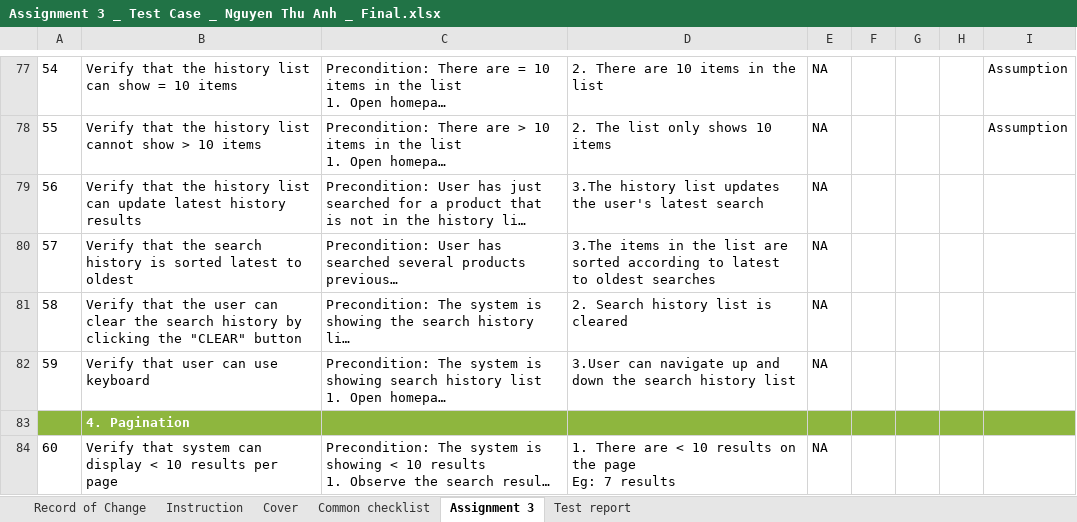
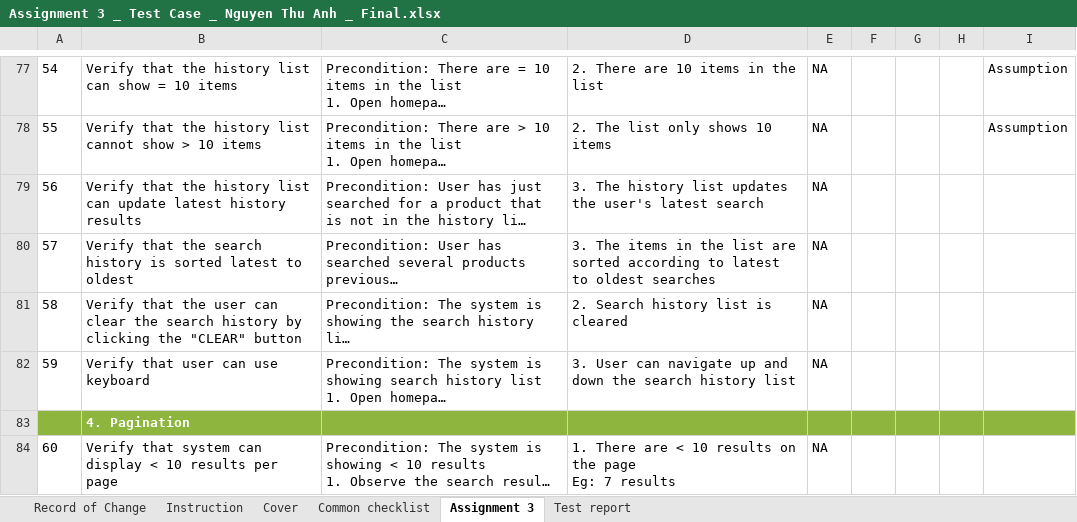
Before and after one commit to AsterNguyen/Nguyen-Thu-Anh-Homework, an Excel workbook: Assignment 3/Assignment 3 _ Test Case _ Nguyen Thu Anh _ Final.xlsx, sheet Assignment 3, drawn as a sheet; only a part is shown, gaps mark what is left out; long unchanged cells end in …; values as stored, in another font and other column widths than the file's, no borders; the diff covers the shown part only; the diff names each change by its address in the sheet, - before the commit and + after, or states it on an @@ line.

```diff
--- a/Assignment 3/Assignment 3 _ Test Case _ Nguyen Thu Anh _ Final.xlsx (sheet Assignment 3)
+++ b/Assignment 3/Assignment 3 _ Test Case _ Nguyen Thu Anh _ Final.xlsx (sheet Assignment 3)
-D79: 3.The history list…
+D79: 3. The history list…
-D80: 3.The items in…
+D80: 3. The items in…
-D82: 3.User can navigate…
+D82: 3. User can navigate…
```
Also changed, not shown: 17 edited cells elsewhere in this sheet.
